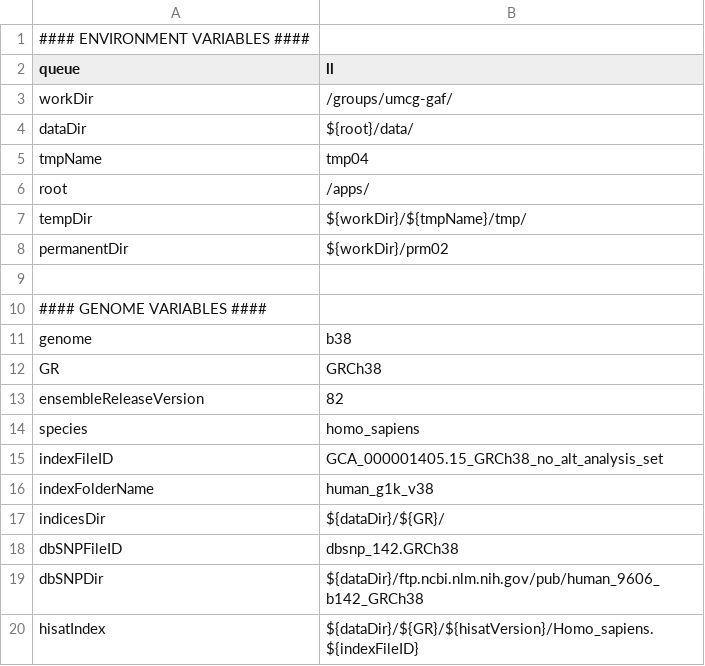
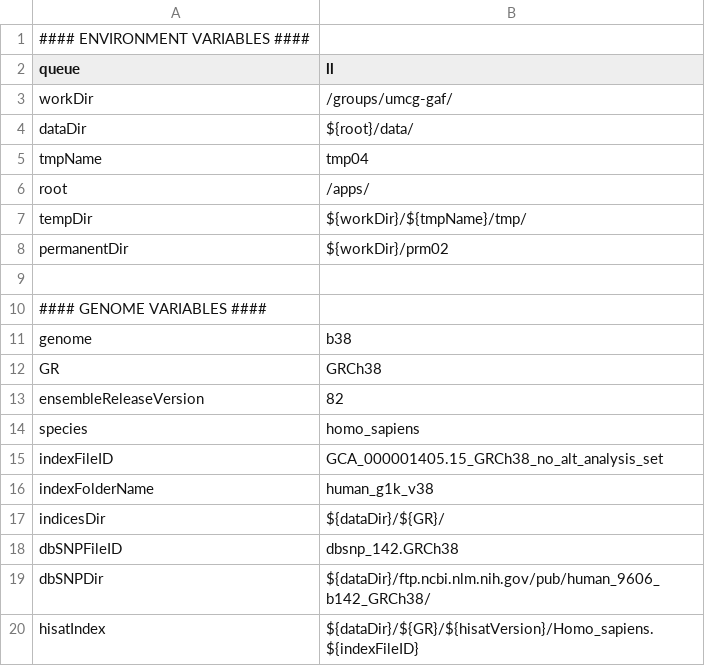
Before and after one commit to molgenis/molgenis-pipelines, a CSV file: compute5/NGS_RNA/parameters_calculon.b38.csv, drawn as a sheet.

```diff
--- a/compute5/NGS_RNA/parameters_calculon.b38.csv
+++ b/compute5/NGS_RNA/parameters_calculon.b38.csv
@@ -18,3 +18,3 @@ indicesDir,${dataDir}/${GR}/
 dbSNPFileID,dbsnp_142.GRCh38
-dbSNPDir,${dataDir}/ftp.ncbi.nlm.nih.gov/pub/human_9606_b142_GRCh38
+dbSNPDir,${dataDir}/ftp.ncbi.nlm.nih.gov/pub/human_9606_b142_GRCh38/
 hisatIndex,${dataDir}/${GR}/${hisatVersion}/Homo_sapiens.${indexFileID}
```
Also changed, not shown: compute5/NGS_RNA/parameters.csv, 3 other files.
